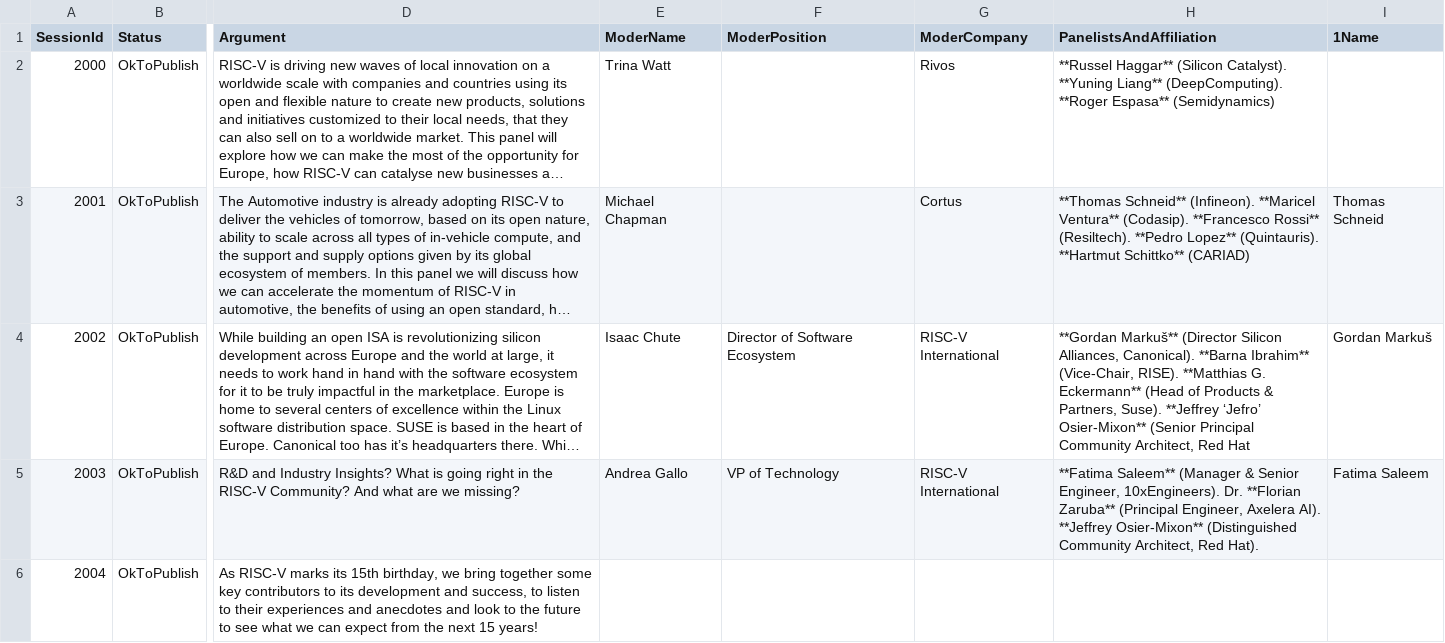
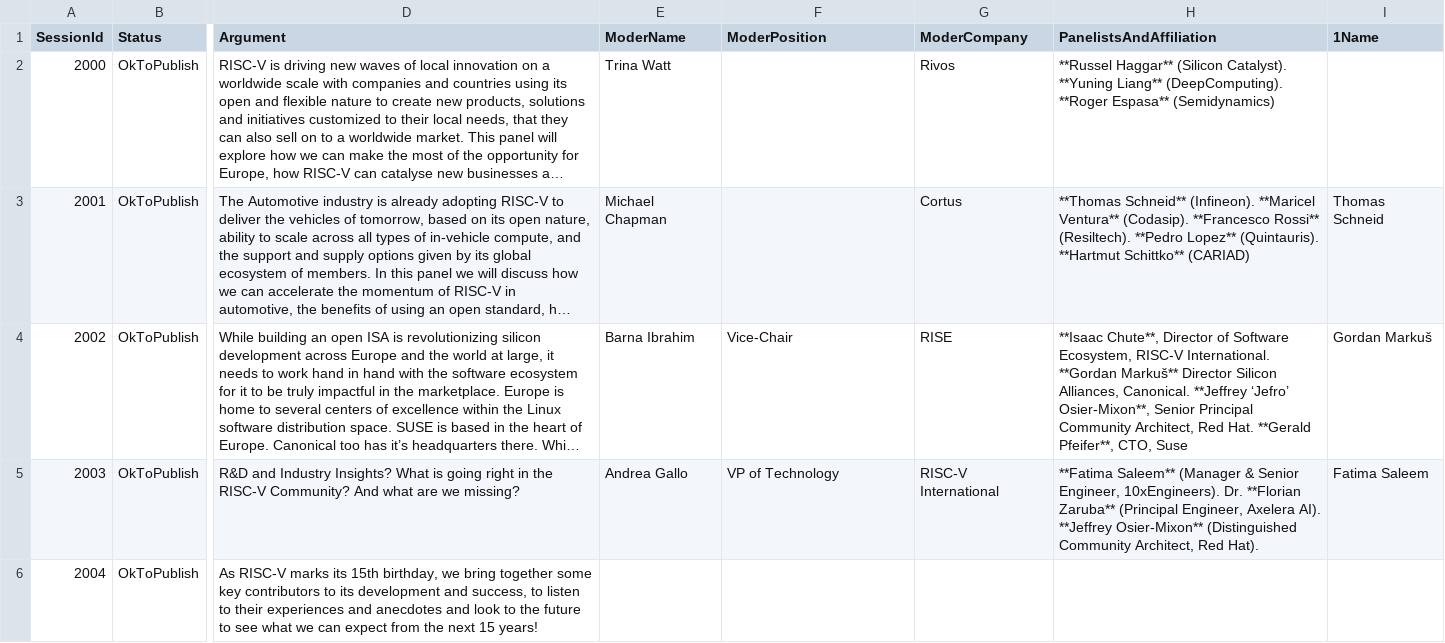
Before and after one commit to riscv-europe/summit-website-development, a CSV file: _data/panels-details.csv, drawn as a sheet; only a part is shown, gaps mark what is left out; long unchanged cells end in …; the diff names each change by its address in the sheet, - before the commit and + after, or states it on an @@ line.

Commit message:
Upd: update summit's databases imported from Google drive and/or Softconf.

```diff
--- a/_data/panels-details.csv
+++ b/_data/panels-details.csv
-E4 (ModerName): Isaac Chute
+E4 (ModerName): Barna Ibrahim
-F4 (ModerPosition): Director of Software Ecosystem
+F4 (ModerPosition): Vice-Chair
-G4 (ModerCompany): RISC-V International
+G4 (ModerCompany): RISE
-H4 (PanelistsAndAffiliation): **Gordan Markuš** (Director Silicon Alliances, Canonical). **Barna Ibrahim** (Vice-Chair, RISE). **Matthias G. Eckermann** (Head of Products & Partners, Suse). **Jeffrey ‘Jefro’ Osier-Mixon** (Senior Principal Community Architect, Red Hat
+H4 (PanelistsAndAffiliation): **Isaac Chute**, Director of Software Ecosystem, RISC-V International. **Gordan Markuš** Director Silicon Alliances, Canonical. **Jeffrey ‘Jefro’ Osier-Mixon**, Senior Principal Community Architect, Red Hat. **Gerald Pfeifer**, CTO, Suse
```
